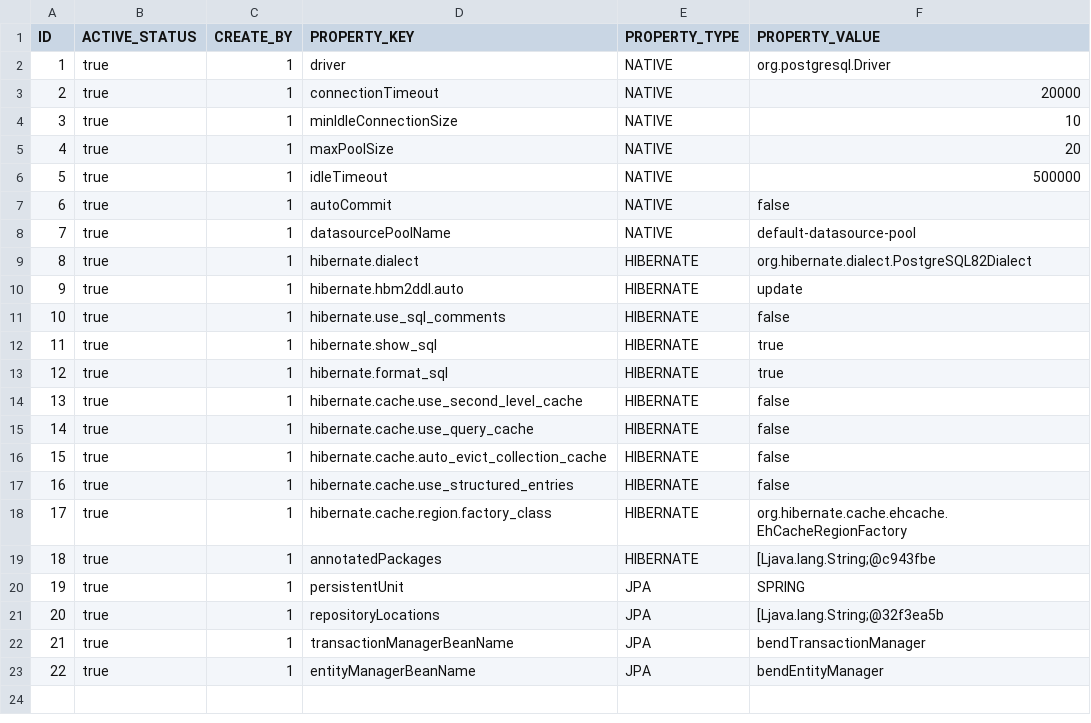
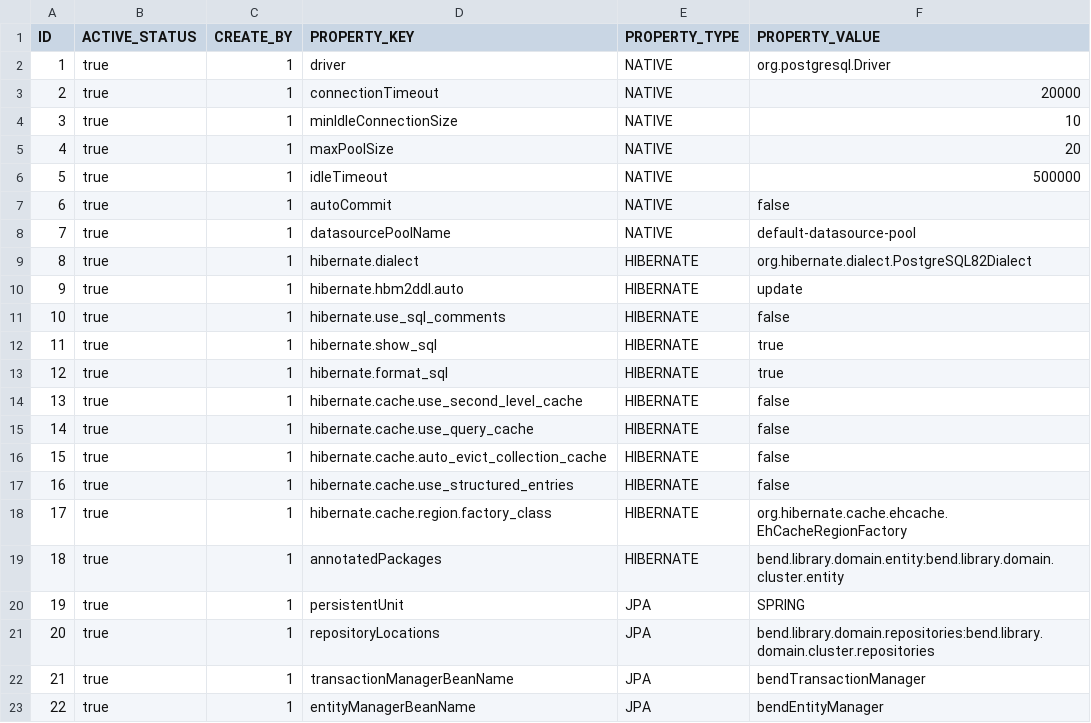
Before and after one commit to lemonbashar/bend-platform, a CSV file: bend-library/domain/cluster/src/main/resources/liquibase/data/db-cluster-jpa-properties/jpa-properties-update.csv, drawn as a sheet.

```diff
--- a/bend-library/domain/cluster/src/main/resources/liquibase/data/db-cluster-jpa-properties/jpa-properties-update.csv
+++ b/bend-library/domain/cluster/src/main/resources/liquibase/data/db-cluster-jpa-properties/jpa-properties-update.csv
@@ -18,5 +18,5 @@ ID,ACTIVE_STATUS,CREATE_BY,PROPERTY_KEY,PROPERTY_TYPE,PROPERTY_VALUE
 17,true,1,hibernate.cache.region.factory_class,HIBERNATE,org.hibernate.cache.ehcache.EhCacheRegionFactory
-18,true,1,annotatedPackages,HIBERNATE,[Ljava.lang.String;@c943fbe
+18,true,1,annotatedPackages,HIBERNATE,bend.library.domain.entity:bend.library.domain.cluster.entity
 19,true,1,persistentUnit,JPA,SPRING
-20,true,1,repositoryLocations,JPA,[Ljava.lang.String;@32f3ea5b
+20,true,1,repositoryLocations,JPA,bend.library.domain.repositories:bend.library.domain.cluster.repositories
 21,true,1,transactionManagerBeanName,JPA,bendTransactionManager
```
Also changed, not shown: 5 other files.
